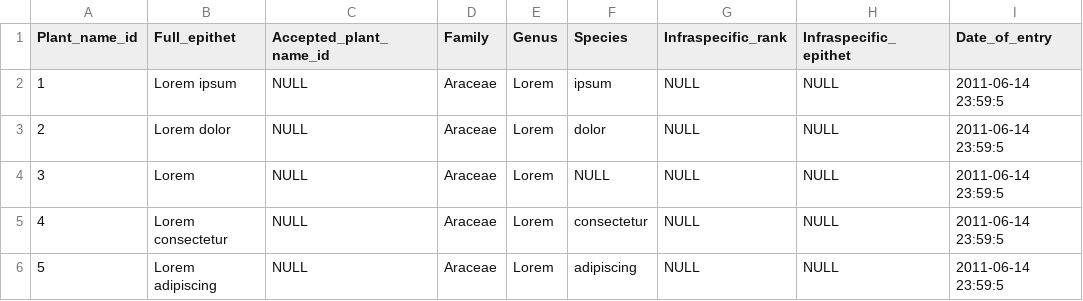
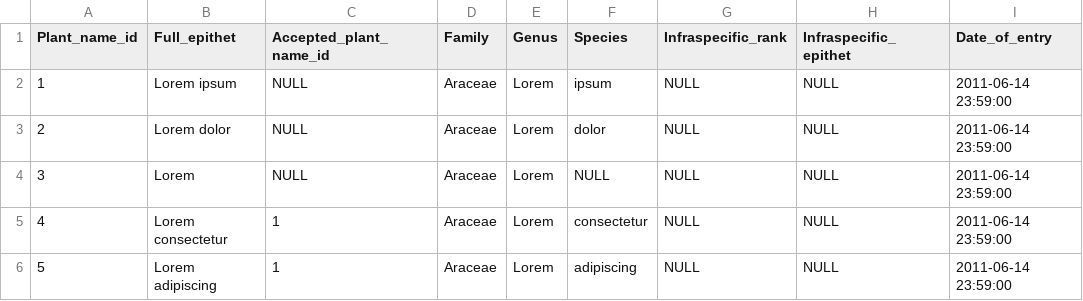
Before and after one commit to RBGKew/powop, a CSV file: emonocot-checklist/src/main/resources/org/emonocot/checklist/taxon.csv, drawn as a sheet.

```diff
--- a/emonocot-checklist/src/main/resources/org/emonocot/checklist/taxon.csv
+++ b/emonocot-checklist/src/main/resources/org/emonocot/checklist/taxon.csv
@@ -1,6 +1,6 @@
 Plant_name_id,Full_epithet,Accepted_plant_name_id,Family,Genus,Species,Infraspecific_rank,Infraspecific_epithet,Date_of_entry
-1,Lorem ipsum,NULL,Araceae,Lorem,ipsum,NULL,NULL,2011-06-14 23:59:5
-2,Lorem dolor,NULL,Araceae,Lorem,dolor,NULL,NULL,2011-06-14 23:59:5
-3,Lorem,NULL,Araceae,Lorem,NULL,NULL,NULL,2011-06-14 23:59:5
-4,Lorem consectetur,NULL,Araceae,Lorem,consectetur,NULL,NULL,2011-06-14 23:59:5
-5,Lorem adipiscing,NULL,Araceae,Lorem,adipiscing,NULL,NULL,2011-06-14 23:59:5
+1,Lorem ipsum,NULL,Araceae,Lorem,ipsum,NULL,NULL,2011-06-14 23:59:00
+2,Lorem dolor,NULL,Araceae,Lorem,dolor,NULL,NULL,2011-06-14 23:59:00
+3,Lorem,NULL,Araceae,Lorem,NULL,NULL,NULL,2011-06-14 23:59:00
+4,Lorem consectetur,1,Araceae,Lorem,consectetur,NULL,NULL,2011-06-14 23:59:00
+5,Lorem adipiscing,1,Araceae,Lorem,adipiscing,NULL,NULL,2011-06-14 23:59:00
```
Also changed, not shown: 7 other files.
